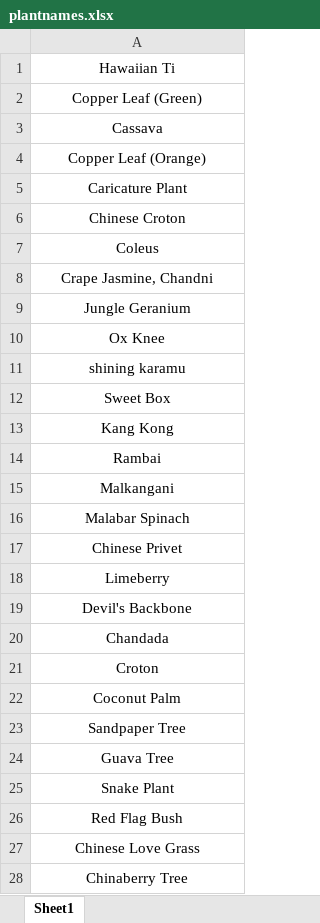
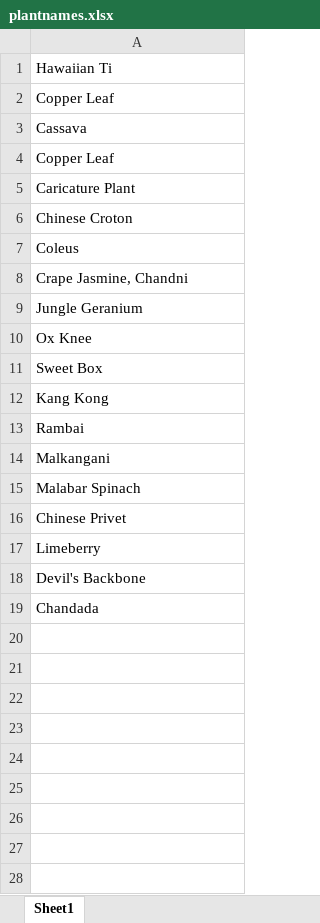
Before and after one commit to SahilD06/Plant-Website, an Excel workbook: plantnames.xlsx, sheet Sheet1, drawn as a sheet; only a part is shown; values as stored, in another font and other column widths than the file's, no borders; removed rows and columns are numbered as before the commit, all else as after; the diff covers the shown part only; the diff names each change by its address in the sheet, - before the commit and + after, or states it on an @@ line.

```diff
--- a/plantnames.xlsx (sheet Sheet1)
+++ b/plantnames.xlsx (sheet Sheet1)
-A1:A10 alignment: center
+A1:A10 alignment: left
-A2: Copper Leaf (Green)
+A2: Copper Leaf
-A4: Copper Leaf (Orange)
+A4: Copper Leaf
-row 11: shining karamu
-A11:A19 alignment: center
+A11:A19 alignment: left
-row 21: Croton
-row 22: Coconut Palm
-row 23: Sandpaper Tree
-row 24: Guava Tree
-row 25: Snake Plant
-row 26: Red Flag Bush
-row 27: Chinese Love Grass
-row 28: Chinaberry Tree
```
Also changed, not shown: 9 removed rows elsewhere in this sheet, 15 other files.
